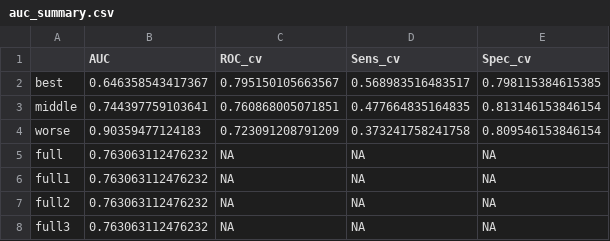
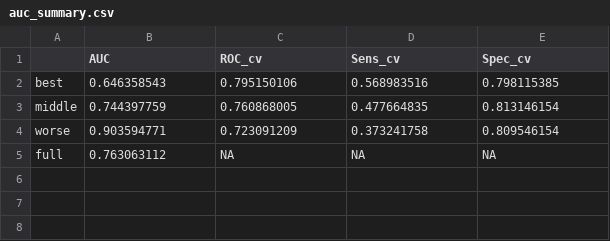
Before and after one commit to SchlossLab/Sze_FollowUps_Microbiome_2017, a CSV file: results/tables/auc_summary.csv, drawn as a sheet; the diff names each change by its address in the sheet, - before the commit and + after, or states it on an @@ line.

Commit message:
remove extra rows

```diff
--- a/results/tables/auc_summary.csv
+++ b/results/tables/auc_summary.csv
-B2 (AUC): 0.646358543417367
+B2 (AUC): 0.646358543
-C2 (ROC_cv): 0.795150105663567
+C2 (ROC_cv): 0.795150106
-D2 (Sens_cv): 0.568983516483517
+D2 (Sens_cv): 0.568983516
-E2 (Spec_cv): 0.798115384615385
+E2 (Spec_cv): 0.798115385
-B3 (AUC): 0.744397759103641
+B3 (AUC): 0.744397759
-C3 (ROC_cv): 0.760868005071851
+C3 (ROC_cv): 0.760868005
-D3 (Sens_cv): 0.477664835164835
+D3 (Sens_cv): 0.477664835
-E3 (Spec_cv): 0.813146153846154
+E3 (Spec_cv): 0.813146154
-B4 (AUC): 0.90359477124183
+B4 (AUC): 0.903594771
-C4 (ROC_cv): 0.723091208791209
+C4 (ROC_cv): 0.723091209
-D4 (Sens_cv): 0.373241758241758
+D4 (Sens_cv): 0.373241758
-E4 (Spec_cv): 0.809546153846154
+E4 (Spec_cv): 0.809546154
-B5 (AUC): 0.763063112476232
+B5 (AUC): 0.763063112
-row 6: full1 | 0.763063112476232 | NA | NA | NA
-row 7: full2 | 0.763063112476232 | NA | NA | NA
-row 8: full3 | 0.763063112476232 | NA | NA | NA
```
